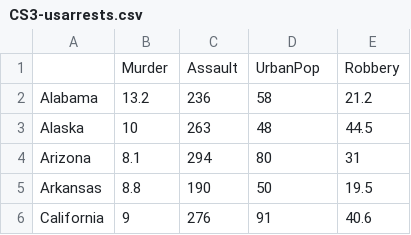
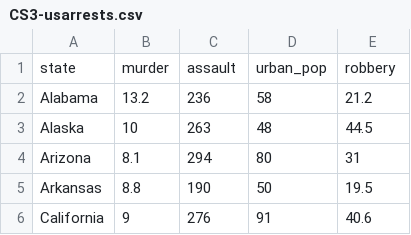
Before and after one commit to cambiotraining/corestats-in-r, a CSV file: data/tidy/CS3-usarrests.csv, drawn as a sheet; only a part is shown; removed rows and columns are numbered as before the commit, all else as after; the diff names each change by its address in the sheet, - before the commit and + after, or states it on an @@ line.

```diff
--- a/data/tidy/CS3-usarrests.csv
+++ b/data/tidy/CS3-usarrests.csv
-row 1:  | Murder | Assault | UrbanPop | Robbery
+row 1: state | murder | assault | urban_pop | robbery
```
Also changed, not shown: data/tidy/CS3-statedata.csv, 24 other files.
